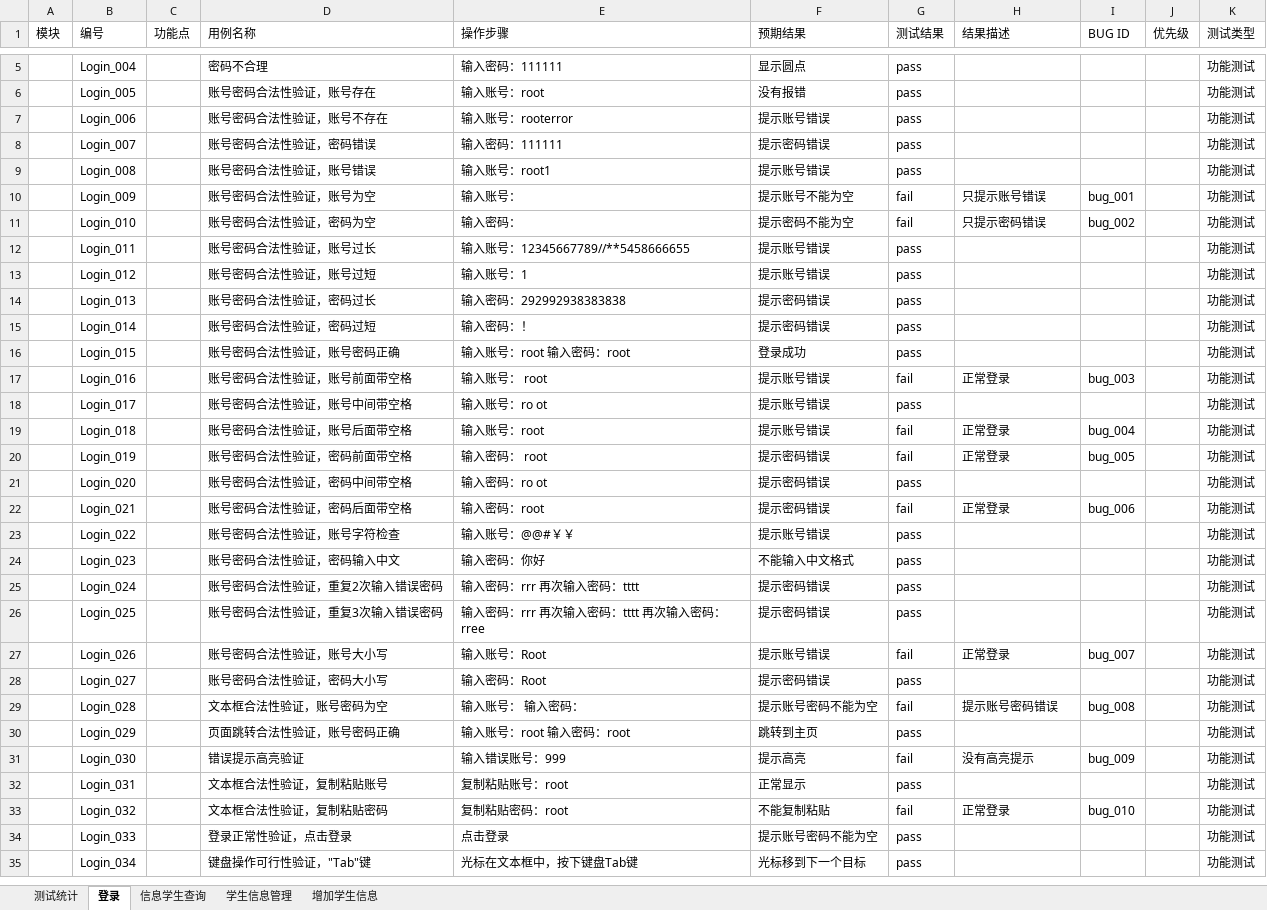
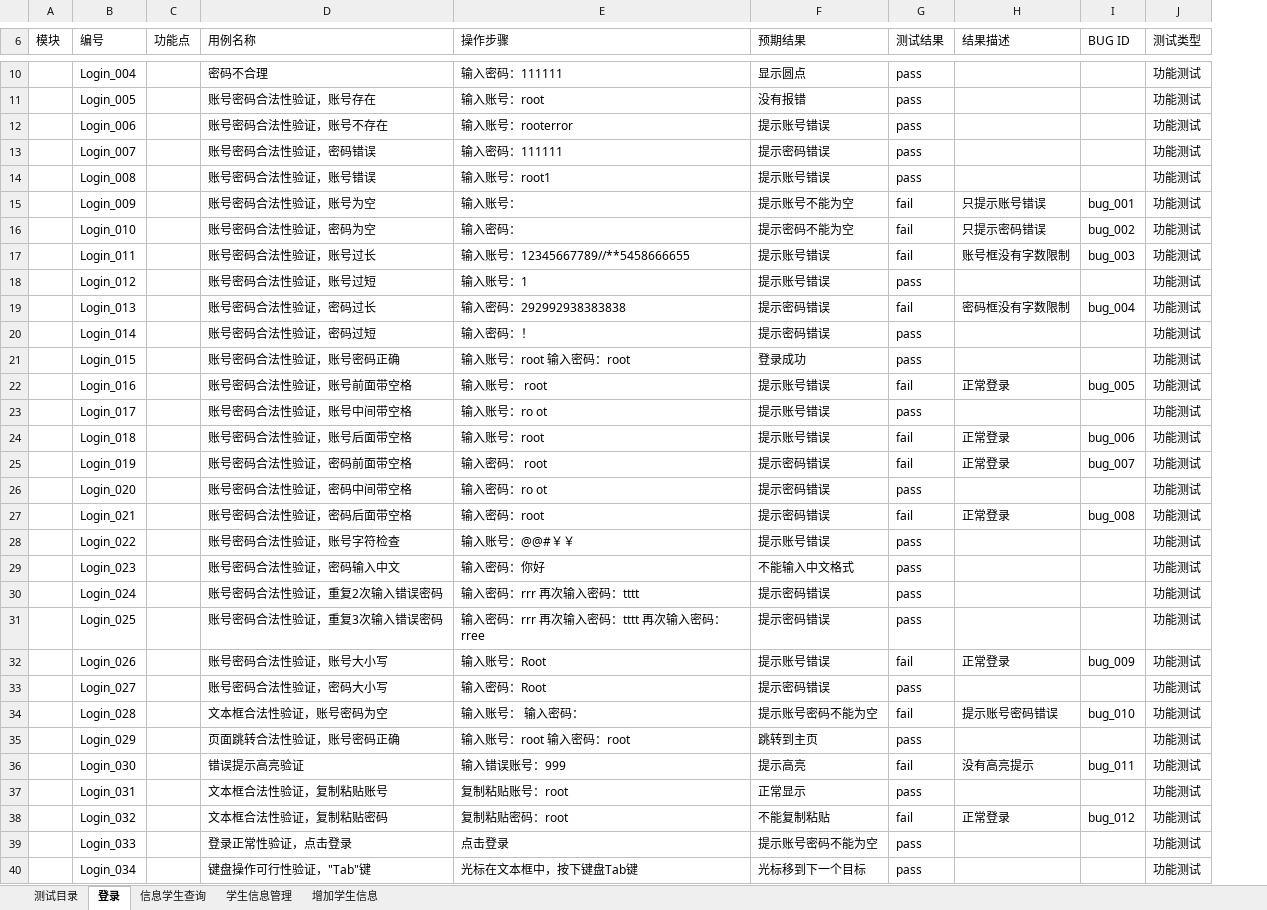
Before and after one commit to G2Bent/-, an Excel workbook: 测试用例.xlsx, sheet 登录, drawn as a sheet; only a part is shown, gaps mark what is left out; values as stored, in another font and other column widths than the file's, no cell formats; removed rows and columns are numbered as before the commit, all else as after; the diff covers the shown part only; the diff names each change by its address in the sheet, - before the commit and + after, or states it on an @@ line.

```diff
--- a/测试用例.xlsx (sheet 登录)
+++ b/测试用例.xlsx (sheet 登录)
-sheet tab: 测试统计
+sheet tab: 测试目录
-column J (优先级), empty
-G17 (测试结果): pass
+G17 (测试结果): fail
-H17 (结果描述): (empty)
+H17 (结果描述): 账号框没有字数限制
-I17 (BUG ID): (empty)
+I17 (BUG ID): bug_003
-G19 (测试结果): pass
+G19 (测试结果): fail
-H19 (结果描述): (empty)
+H19 (结果描述): 密码框没有字数限制
-I19 (BUG ID): (empty)
+I19 (BUG ID): bug_004
-I22 (BUG ID): bug_003
+I22 (BUG ID): bug_005
-I24 (BUG ID): bug_004
+I24 (BUG ID): bug_006
-I25 (BUG ID): bug_005
+I25 (BUG ID): bug_007
-I27 (BUG ID): bug_006
+I27 (BUG ID): bug_008
-I32 (BUG ID): bug_007
+I32 (BUG ID): bug_009
-I34 (BUG ID): bug_008
+I34 (BUG ID): bug_010
-I36 (BUG ID): bug_009
+I36 (BUG ID): bug_011
-I38 (BUG ID): bug_010
+I38 (BUG ID): bug_012
```
Also changed, not shown: 6 added rows and 5 edited cells elsewhere in this sheet, sheet 学生信息管理, sheet 增加学生信息, sheet 测试目录, sheet 信息学生查询, cell formats.
